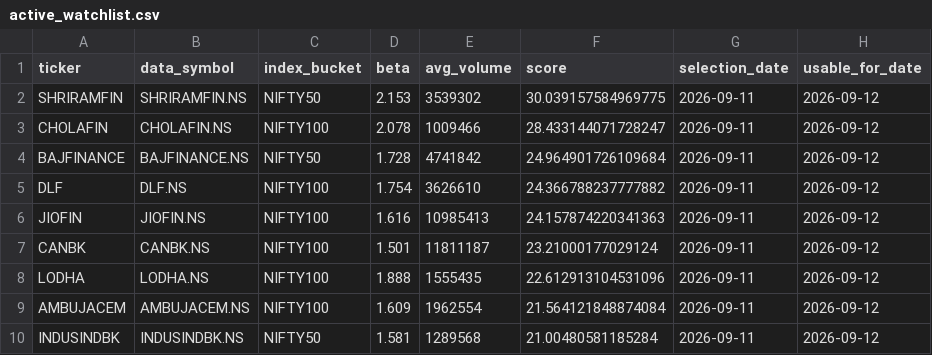
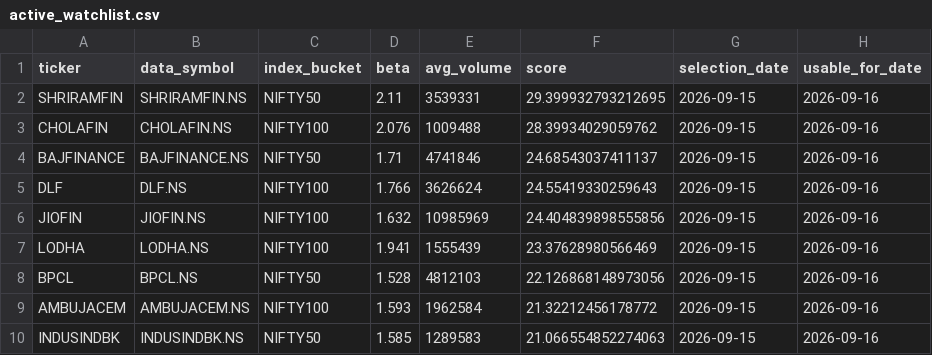
Before and after one commit to arun906/ScalpingApp, a CSV file: active_watchlist.csv, drawn as a sheet; only a part is shown; the diff covers the shown part only.

```diff
--- a/active_watchlist.csv
+++ b/active_watchlist.csv
@@ -1,10 +1,10 @@
 ticker,data_symbol,index_bucket,beta,avg_volume,score,selection_date,usable_for_date
-SHRIRAMFIN,SHRIRAMFIN.NS,NIFTY50,2.153,3539302,30.039157584969775,2026-09-11,2026-09-12
-CHOLAFIN,CHOLAFIN.NS,NIFTY100,2.078,1009466,28.433144071728247,2026-09-11,2026-09-12
-BAJFINANCE,BAJFINANCE.NS,NIFTY50,1.728,4741842,24.964901726109684,2026-09-11,2026-09-12
-DLF,DLF.NS,NIFTY100,1.754,3626610,24.366788237777882,2026-09-11,2026-09-12
-JIOFIN,JIOFIN.NS,NIFTY100,1.616,10985413,24.157874220341363,2026-09-11,2026-09-12
-CANBK,CANBK.NS,NIFTY100,1.501,11811187,23.21000177029124,2026-09-11,2026-09-12
-LODHA,LODHA.NS,NIFTY100,1.888,1555435,22.612913104531096,2026-09-11,2026-09-12
-AMBUJACEM,AMBUJACEM.NS,NIFTY100,1.609,1962554,21.564121848874084,2026-09-11,2026-09-12
-INDUSINDBK,INDUSINDBK.NS,NIFTY50,1.581,1289568,21.00480581185284,2026-09-11,2026-09-12
+SHRIRAMFIN,SHRIRAMFIN.NS,NIFTY50,2.11,3539331,29.399932793212695,2026-09-15,2026-09-16
+CHOLAFIN,CHOLAFIN.NS,NIFTY100,2.076,1009488,28.39934029059762,2026-09-15,2026-09-16
+BAJFINANCE,BAJFINANCE.NS,NIFTY50,1.71,4741846,24.68543037411137,2026-09-15,2026-09-16
+DLF,DLF.NS,NIFTY100,1.766,3626624,24.55419330259643,2026-09-15,2026-09-16
+JIOFIN,JIOFIN.NS,NIFTY100,1.632,10985969,24.404839898555856,2026-09-15,2026-09-16
+LODHA,LODHA.NS,NIFTY100,1.941,1555439,23.37628980566469,2026-09-15,2026-09-16
+BPCL,BPCL.NS,NIFTY50,1.528,4812103,22.126868148973056,2026-09-15,2026-09-16
+AMBUJACEM,AMBUJACEM.NS,NIFTY100,1.593,1962584,21.32212456178772,2026-09-15,2026-09-16
+INDUSINDBK,INDUSINDBK.NS,NIFTY50,1.585,1289583,21.066554852274063,2026-09-15,2026-09-16
```
Also changed, not shown: 1 added row, 1 removed row and 20 edited cells elsewhere in this file, watchlist_history.csv.
